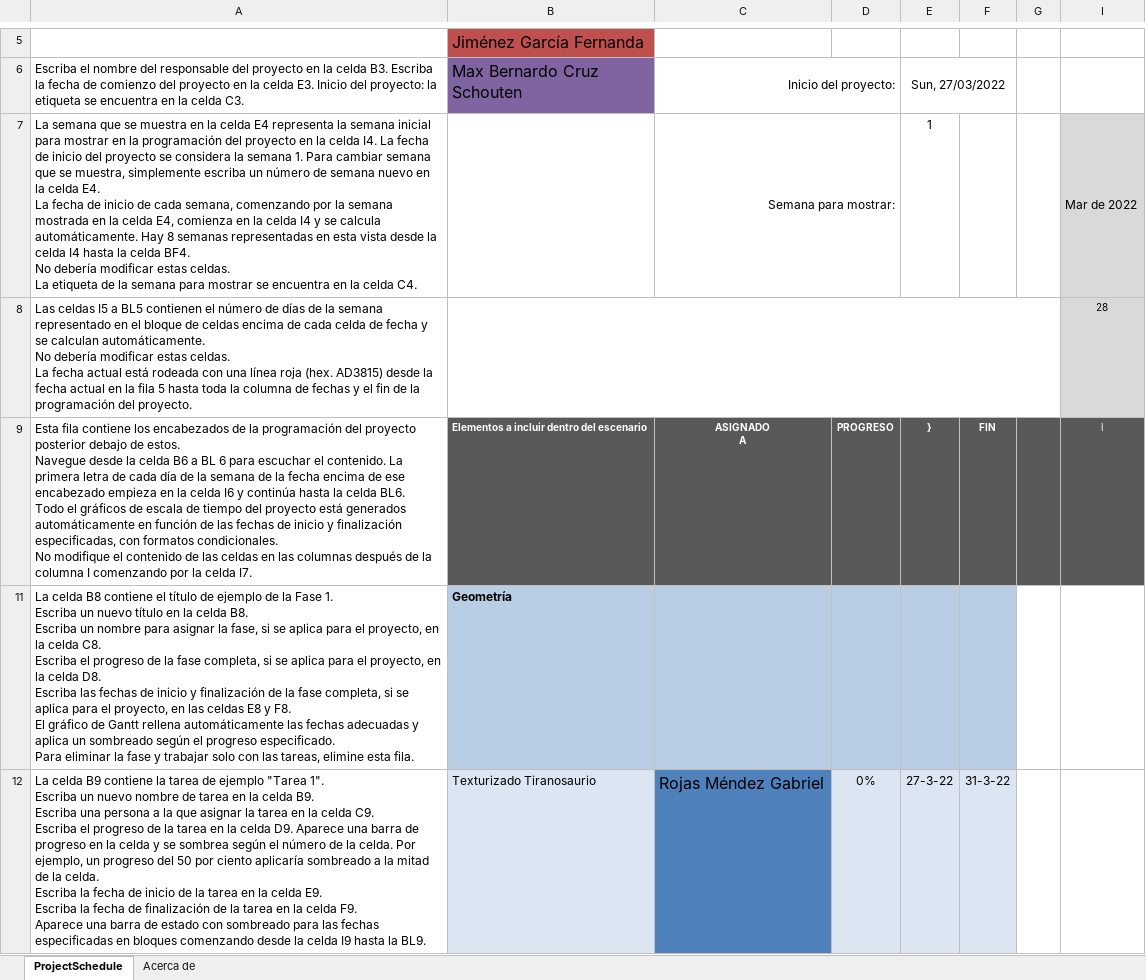
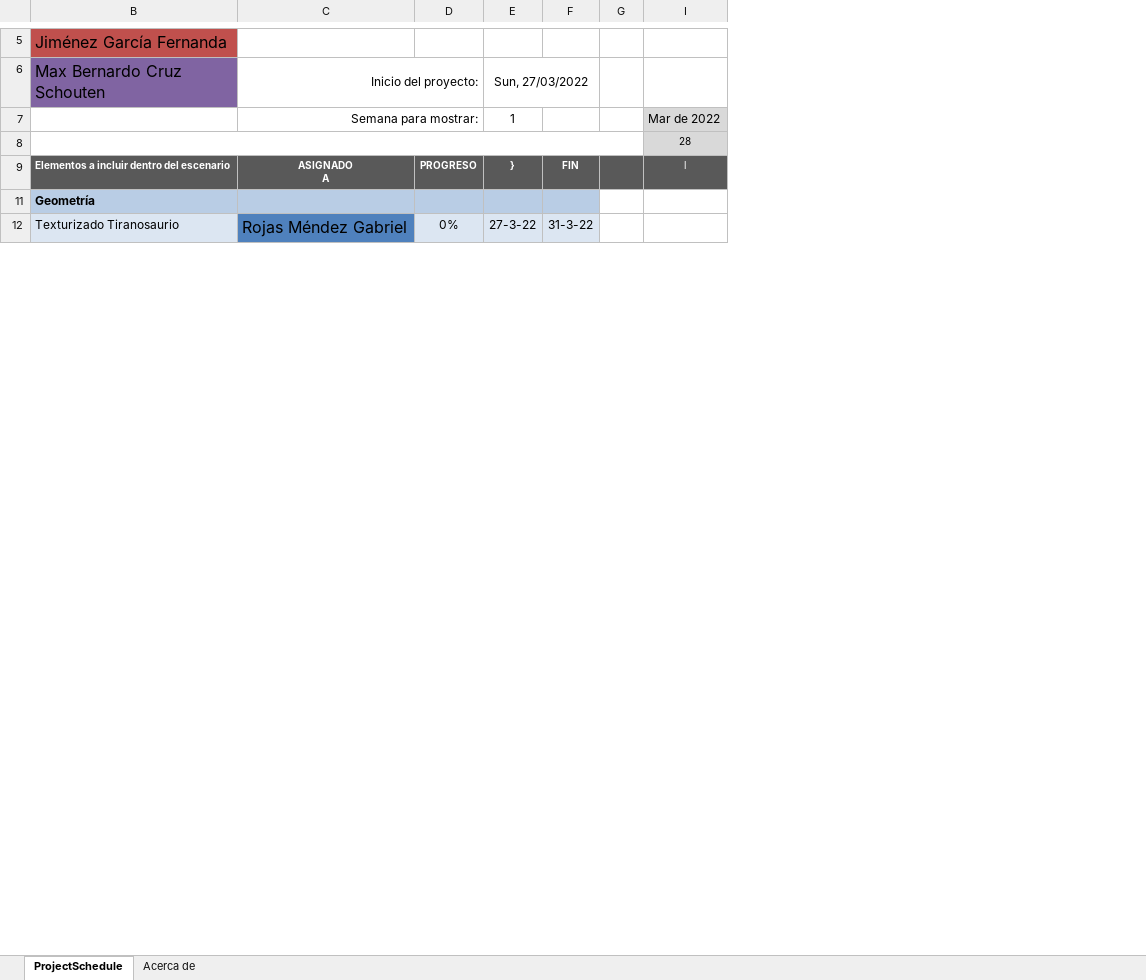
Before and after one commit to GabooLml/ProyectoFinalCGIHC20222, an Excel workbook: Documentation/Diagrama de Gantt.xlsx, sheet ProjectSchedule, drawn as a sheet; only a part is shown, gaps mark what is left out; values as stored, in another font and other column widths than the file's, no borders; conditional formats not drawn; ↵ is a line break in a cell; the diff names each change by its address in the sheet, - before the commit and + after, or states it on an @@ line.

Commit message:
Quitando las instrucciones del archivo

```diff
--- a/Documentation/Diagrama de Gantt.xlsx (sheet ProjectSchedule)
+++ b/Documentation/Diagrama de Gantt.xlsx (sheet ProjectSchedule)
@@ column A hidden, rows 6-12: Escriba el nombre del responsable del proyecto en la celda B3. Escriba la fecha de comienzo del proyecto en la celda E3. Inicio del proyecto: la etiqueta se encuentra en la celda C3. | La semana que se muestra en la celda E4 representa la semana inicial para mostrar en la programación del proyecto en la celda I4. La fecha de inicio del proyecto se considera la semana 1. Para cambiar semana que se muestra, simplemente escriba un número de semana nuevo en la celda E4. ↵ La fecha de inicio de cada semana, comenzando por la semana mostrada en la celda E4, comienza en la celda I4 y se calcula automáticamente. Hay 8 semanas representadas en esta vista desde la celda I4 hasta la celda BF4. ↵ No debería modificar estas celdas. ↵ La etiqueta de la semana para mostrar se encuentra en la celda C4. | Las celdas I5 a BL5 contienen el número de días de la semana representado en el bloque de celdas encima de cada celda de fecha y se calculan automáticamente. ↵ No debería modificar estas celdas. ↵ La fecha actual está rodeada con una línea roja (hex. AD3815) desde la fecha actual en la fila 5 hasta toda la columna de fechas y el fin de la programación del proyecto. | Esta fila contiene los encabezados de la programación del proyecto posterior debajo de estos. ↵ Navegue desde la celda B6 a BL 6 para escuchar el contenido. La primera letra de cada día de la semana de la fecha encima de ese encabezado empieza en la celda I6 y continúa hasta la celda BL6. ↵ Todo el gráficos de escala de tiempo del proyecto está generados automáticamente en función de las fechas de inicio y finalización especificadas, con formatos condicionales. ↵ No modifique el contenido de las celdas en las columnas después de la columna I comenzando por la celda I7. | La celda B8 contiene el título de ejemplo de la Fase 1. ↵ Escriba un nuevo título en la celda B8. ↵ Escriba un nombre para asignar la fase, si se aplica para el proyecto, en la celda C8. ↵ Escriba el progreso de la fase completa, si se aplica para el proyecto, en la celda D8. ↵ Escriba las fechas de inicio y finalización de la fase completa, si se aplica para el proyecto, en las celdas E8 y F8. ↵ El gráfico de Gantt rellena automáticamente las fechas adecuadas y aplica un sombreado según el progreso especificado. ↵ Para eliminar la fase y trabajar solo con las tareas, elimine esta fila. | La celda B9 contiene la tarea de ejemplo "Tarea 1". ↵ Escriba un nuevo nombre de tarea en la celda B9. ↵ Escriba una persona a la que asignar la tarea en la celda C9. ↵ Escriba el progreso de la tarea en la celda D9. Aparece una barra de progreso en la celda y se sombrea según el número de la celda. Por ejemplo, un progreso del 50 por ciento aplicaría sombreado a la mitad de la celda. ↵ Escriba la fecha de inicio de la tarea en la celda E9. ↵ Escriba la fecha de finalización de la tarea en la celda F9. ↵ Aparece una barra de estado con sombreado para las fechas especificadas en bloques comenzando desde la celda I9 hasta la BL9. @@
```
